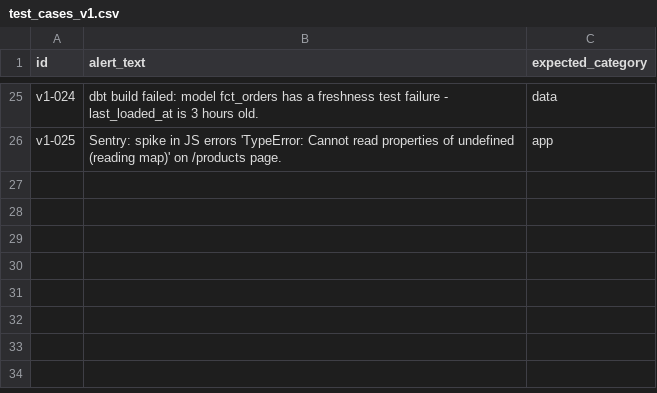
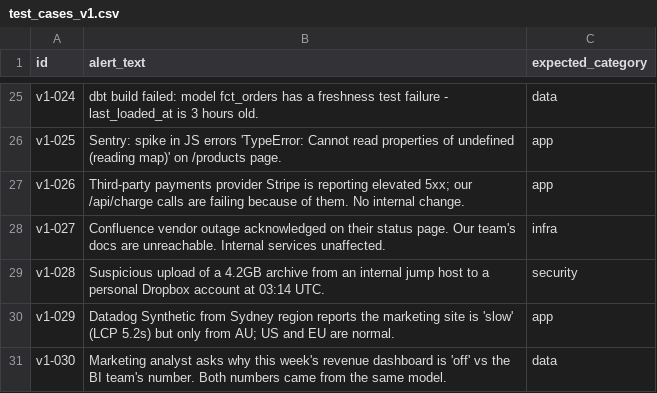
Before and after one commit to akhilg-9/agentic-devops-triage, a CSV file: data/test_cases_v1.csv, drawn as a sheet; only a part is shown, gaps mark what is left out.

Commit message:
Tier-comparison notebook + refusal/edge-case test alerts
Refusal cases:
- 5 new alerts in test_cases_v1.csv (v1-026..v1-030) and the matching
  5 in test_cases_v2.csv (v2-016..v2-020) intentionally have NO matching
  runbook. They cover: third-party vendor outage (Stripe), regional-only
  performance issue, suspicious internal data exfiltration, BI-vs-source
  number mismatch, and a vendor outage that does not affect us.
- These exercise the harder edge that real on-call sees: alerts where
  the correct behavior is to escalate, not to invent a procedure from a
  loosely-matched runbook.

evaluation.py:
- evaluate_planner now distinguishes refusal vs in-distribution rows.
  Refusal rows are scored on refusal_correct (planner returns
  primary_runbook=None). Non-refusal rows still use recall@1 / recall@k.
- New PlannerEvalResult field: refusal_accuracy.
- Judge call is skipped on refusal rows (no expected runbook to grade
  against).

notebooks/04_tier_comparison.ipynb:
- Runs V1/V2/V3 against the same 20-alert set and produces ONE
  comparison table with routing accuracy, recall@1, recall@k,
  refusal accuracy, avg tool calls, and wall-clock per alert.
- Surfaces a "disagreements" slice — only the alerts where V2 and V3
  reach different conclusions — which is the most informative thing in
  the run.
- Includes a takeaways section calling out the expected pattern (V1 has
  no refusal mechanism, V2 inherits V1 routing, V3 should dominate
  refusal accuracy because it can actually look at retrieval before
  committing to a plan).

```diff
--- a/data/test_cases_v1.csv
+++ b/data/test_cases_v1.csv
@@ -26 +26,6 @@ v1-024,"dbt build failed: model fct_orders has a freshness test failure - last_l
 v1-025,"Sentry: spike in JS errors 'TypeError: Cannot read properties of undefined (reading map)' on /products page.",app
+v1-026,"Third-party payments provider Stripe is reporting elevated 5xx; our /api/charge calls are failing because of them. No internal change.",app
+v1-027,"Confluence vendor outage acknowledged on their status page. Our team's docs are unreachable. Internal services unaffected.",infra
+v1-028,"Suspicious upload of a 4.2GB archive from an internal jump host to a personal Dropbox account at 03:14 UTC.",security
+v1-029,"Datadog Synthetic from Sydney region reports the marketing site is 'slow' (LCP 5.2s) but only from AU; US and EU are normal.",app
+v1-030,"Marketing analyst asks why this week's revenue dashboard is 'off' vs the BI team's number. Both numbers came from the same model.",data
```
Also changed, not shown: data/test_cases_v2.csv, 2 other files.
